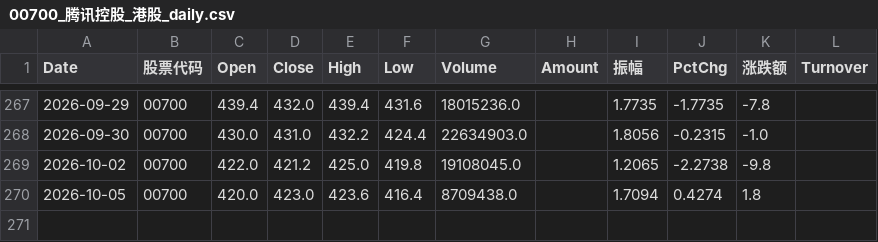
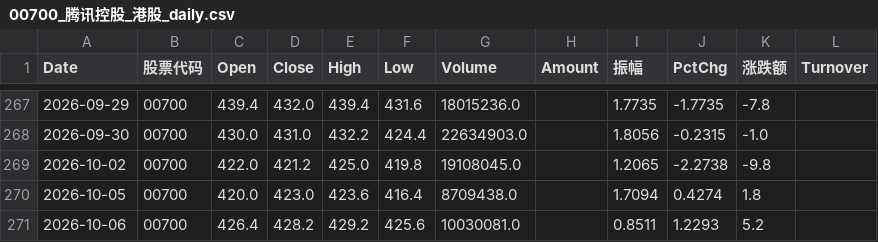
Before and after one commit to RebekahLllimx/quant-trading-ai, a CSV file: data/csv/00700_腾讯控股_港股_daily.csv, drawn as a sheet; only a part is shown, gaps mark what is left out.

```diff
--- a/data/csv/00700_腾讯控股_港股_daily.csv
+++ b/data/csv/00700_腾讯控股_港股_daily.csv
@@ -270 +270,2 @@
 2026-10-05,00700,420.0,423.0,423.6,416.4,8709438.0,,1.7094,0.4274,1.8,
+2026-10-06,00700,426.4,428.2,429.2,425.6,10030081.0,,0.8511,1.2293,5.2,
```
Also changed, not shown: data/csv/00388_香港交易所_港股_daily.csv, data/csv/00941_中国移动_港股_daily.csv, 7 other files.
